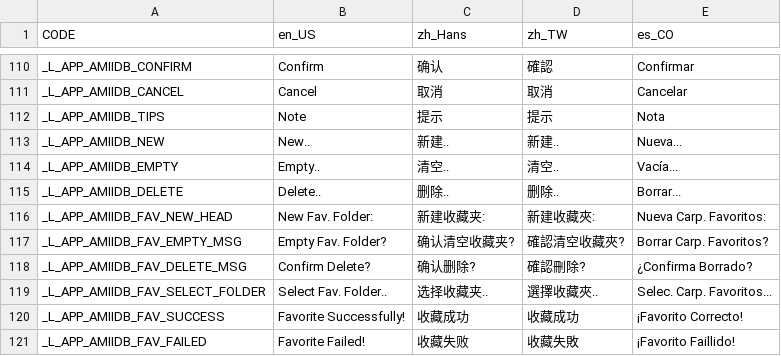
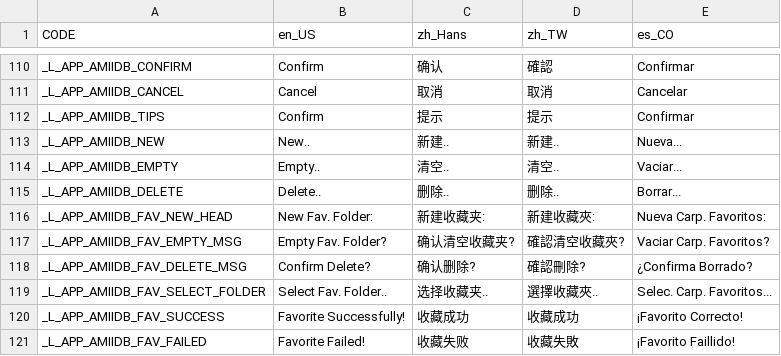
Before and after one commit to solosky/pixl.js, a CSV file: fw/data/i18n.csv, drawn as a sheet; only a part is shown, gaps mark what is left out.

```diff
--- a/fw/data/i18n.csv
+++ b/fw/data/i18n.csv
@@ -111,8 +111,8 @@ _L_APP_AMIIDB_CONFIRM,Confirm,确认,確認,Confirmar
 _L_APP_AMIIDB_CANCEL,Cancel,取消,取消,Cancelar
-_L_APP_AMIIDB_TIPS,Note,提示,提示,Nota
+_L_APP_AMIIDB_TIPS,Confirm,提示,提示,Confirmar
 _L_APP_AMIIDB_NEW,New..,新建..,新建..,Nueva...
-_L_APP_AMIIDB_EMPTY,Empty..,清空..,清空..,Vacía...
+_L_APP_AMIIDB_EMPTY,Empty..,清空..,清空..,Vaciar...
 _L_APP_AMIIDB_DELETE,Delete..,删除..,删除..,Borrar...
 _L_APP_AMIIDB_FAV_NEW_HEAD,New Fav. Folder:,新建收藏夹:,新建收藏夾:,Nueva Carp. Favoritos:
-_L_APP_AMIIDB_FAV_EMPTY_MSG,Empty Fav. Folder?,确认清空收藏夹?,確認清空收藏夾?,Borrar Carp. Favoritos?
+_L_APP_AMIIDB_FAV_EMPTY_MSG,Empty Fav. Folder?,确认清空收藏夹?,確認清空收藏夾?,Vaciar Carp. Favoritos?
 _L_APP_AMIIDB_FAV_DELETE_MSG,Confirm Delete?,确认删除?,確認刪除?,¿Confirma Borrado?
```
Also changed, not shown: 5 other files.
